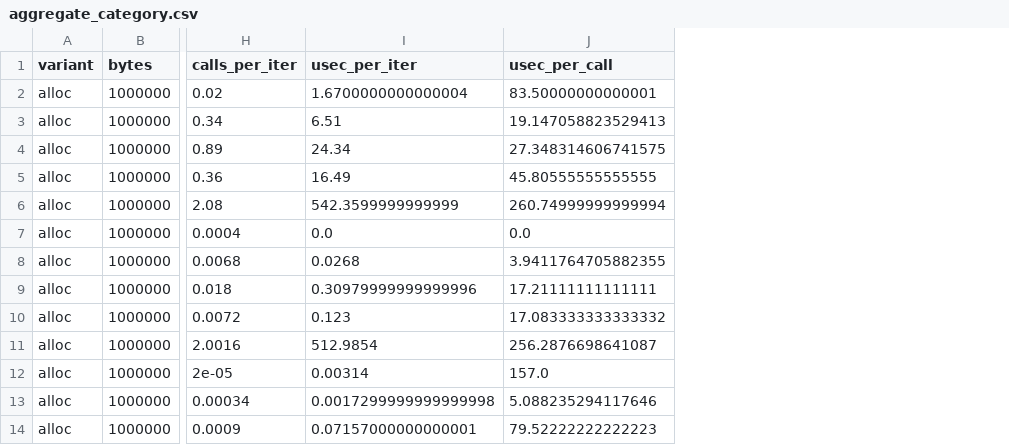
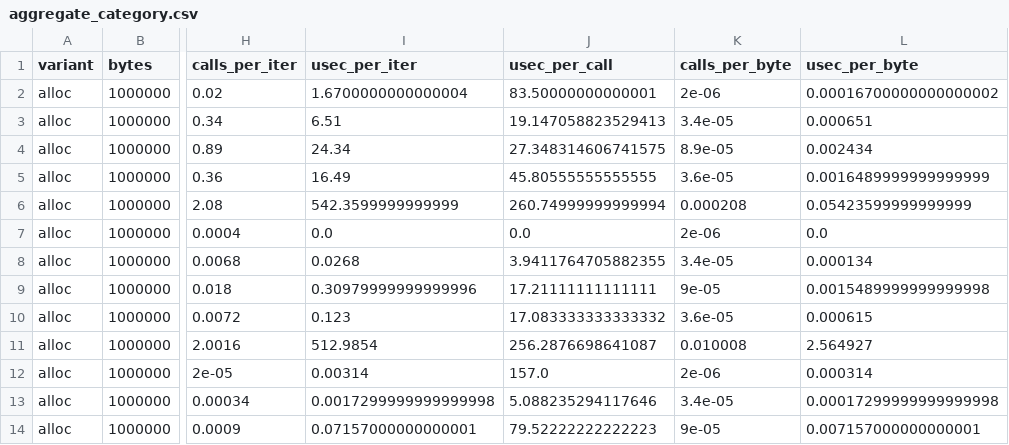
Before and after one commit to sc3321/FYP, a CSV file: exp/hip_exp/syscall_tracing/results/statistics/aggregate_category.csv, drawn as a sheet; only a part is shown, gaps mark what is left out; the diff names each change by its address in the sheet, - before the commit and + after, or states it on an @@ line.

```diff
--- a/exp/hip_exp/syscall_tracing/results/statistics/aggregate_category.csv
+++ b/exp/hip_exp/syscall_tracing/results/statistics/aggregate_category.csv
+column K (calls_per_byte), rows 2-14: 2e-06 | 3.4e-05 | 8.9e-05 | 3.6e-05 | 0.000208 | 2e-06 | 3.4e-05 | 9e-05 | 3.6e-05 | 0.010008 | 2e-06 | 3.4e-05 | 9e-05
+column L (usec_per_byte), rows 2-14: 0.00016700000000000002 | 0.000651 | 0.002434 | 0.0016489999999999999 | 0.05423599999999999 | 0.0 | 0.000134 | 0.0015489999999999998 | 0.000615 | 2.564927 | 0.000314 | 0.00017299999999999998 | 0.007157000000000001
```
Also changed, not shown: 12 other files.
